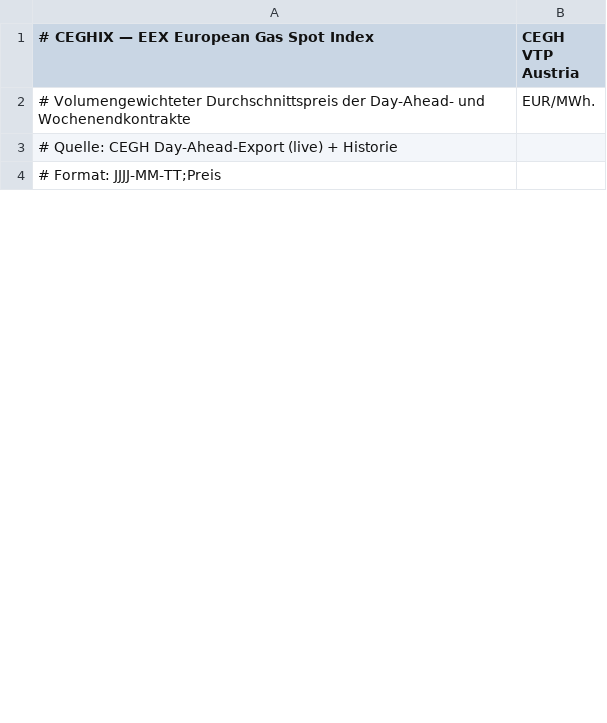
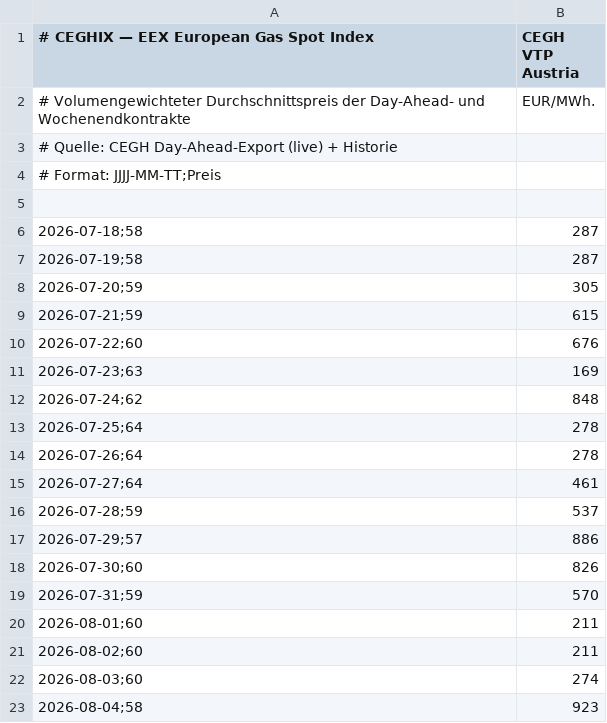
Before and after one commit to olikep/spotpreis-monitor, a CSV file: data/ceghix.csv, drawn as a sheet; only a part is shown; the diff covers the shown part only.

```diff
--- a/data/ceghix.csv
+++ b/data/ceghix.csv
@@ -4 +4,20 @@
 # Format: JJJJ-MM-TT;Preis
+
+2026-07-18;58,287
+2026-07-19;58,287
+2026-07-20;59,305
+2026-07-21;59,615
+2026-07-22;60,676
+2026-07-23;63,169
+2026-07-24;62,848
+2026-07-25;64,278
+2026-07-26;64,278
+2026-07-27;64,461
+2026-07-28;59,537
+2026-07-29;57,886
+2026-07-30;60,826
+2026-07-31;59,570
+2026-08-01;60,211
+2026-08-02;60,211
+2026-08-03;60,274
+2026-08-04;58,923
```
Also changed, not shown: 7 added rows, 1 removed row and 2 edited cells elsewhere in this file, docs/data/ceghix.csv.
